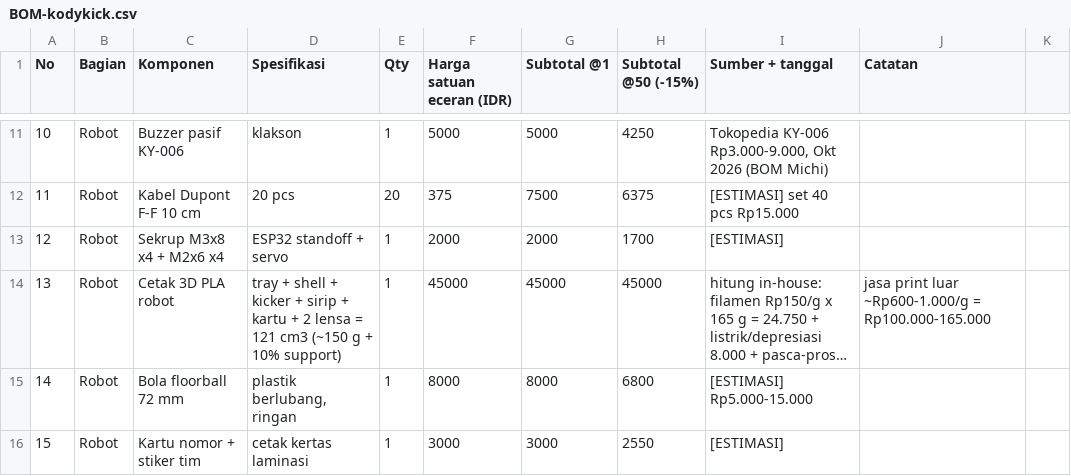
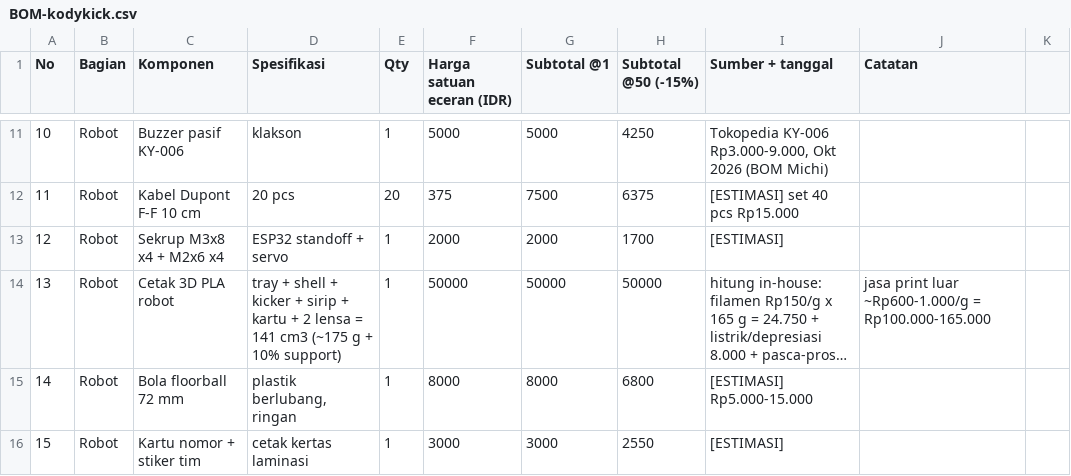
Before and after one commit to KodingYukDev/kodykick, a CSV file: costing/BOM-kodykick.csv, drawn as a sheet; only a part is shown, gaps mark what is left out; long unchanged cells end in …; the diff covers the shown part only; the diff names each change by its address in the sheet, - before the commit and + after, or states it on an @@ line.

```diff
--- a/costing/BOM-kodykick.csv
+++ b/costing/BOM-kodykick.csv
-D14 (Spesifikasi): …lensa = 121 cm3 (~150 g +…
+D14 (Spesifikasi): …lensa = 141 cm3 (~175 g +…
-F14 (Harga satuan eceran (IDR)): 45000
+F14 (Harga satuan eceran (IDR)): 50000
-G14 (Subtotal @1): 45000
+G14 (Subtotal @1): 50000
-H14 (Subtotal @50 (-15%)): 45000
+H14 (Subtotal @50 (-15%)): 50000
```
Also changed, not shown: 21 edited cells elsewhere in this file, 21 other files.
